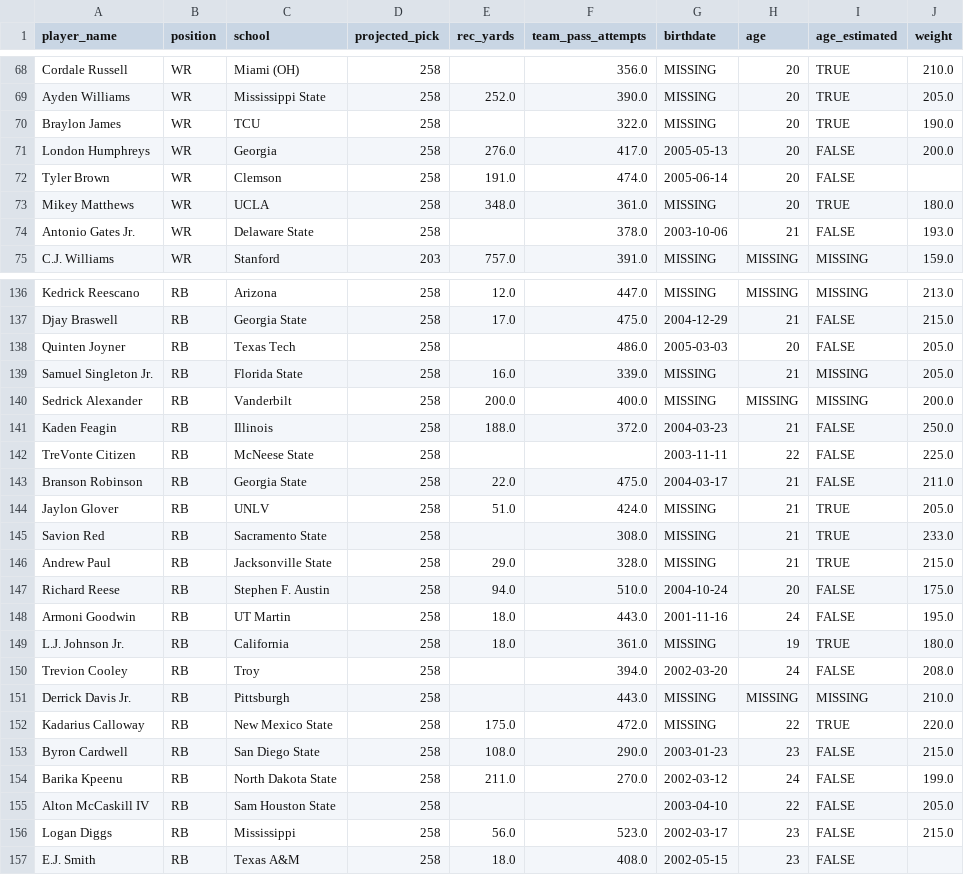
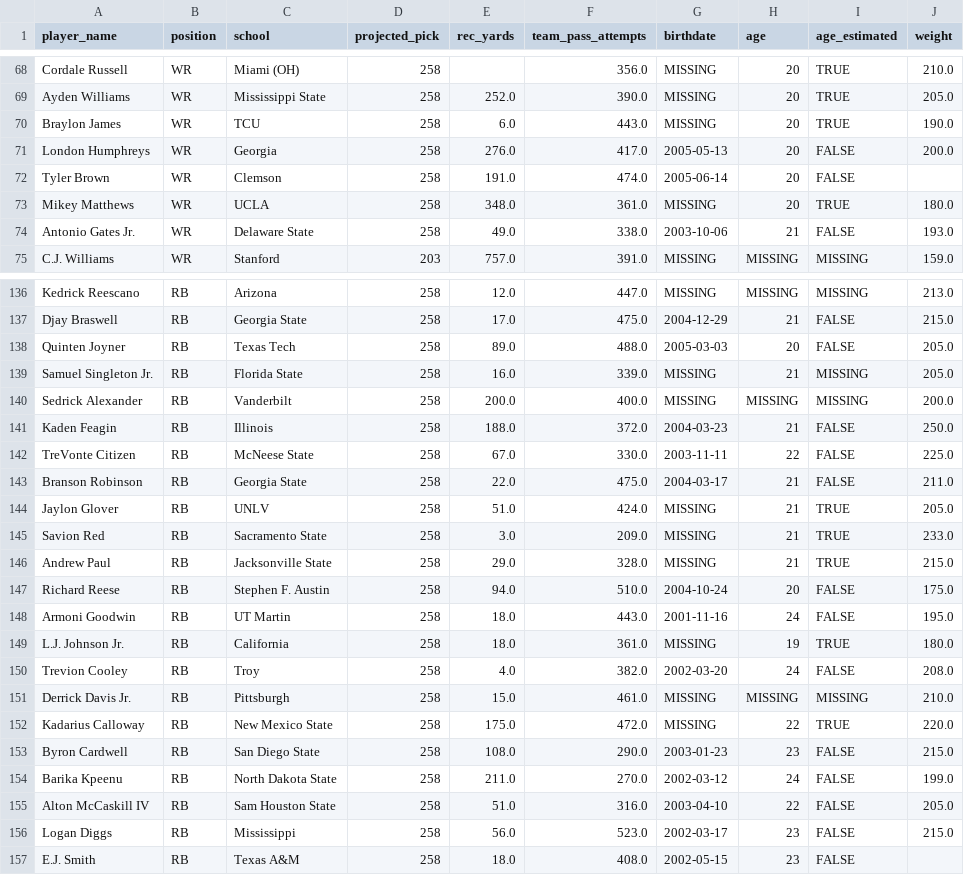
Before and after one commit to LavacheBeadsman/SlapModelV3, a CSV file: data/prospects_final.csv, drawn as a sheet; only a part is shown, gaps mark what is left out; the diff covers the shown part only.

```diff
--- a/data/prospects_final.csv
+++ b/data/prospects_final.csv
@@ -69,3 +69,3 @@ Cordale Russell,WR,Miami (OH),258,,356.0,MISSING,20,TRUE,210.0
 Ayden Williams,WR,Mississippi State,258,252.0,390.0,MISSING,20,TRUE,205.0
-Braylon James,WR,TCU,258,,322.0,MISSING,20,TRUE,190.0
+Braylon James,WR,TCU,258,6.0,443.0,MISSING,20,TRUE,190.0
 London Humphreys,WR,Georgia,258,276.0,417.0,2005-05-13,20,FALSE,200.0
@@ -73,3 +73,3 @@ Tyler Brown,WR,Clemson,258,191.0,474.0,2005-06-14,20,FALSE,
 Mikey Matthews,WR,UCLA,258,348.0,361.0,MISSING,20,TRUE,180.0
-Antonio Gates Jr.,WR,Delaware State,258,,378.0,2003-10-06,21,FALSE,193.0
+Antonio Gates Jr.,WR,Delaware State,258,49.0,338.0,2003-10-06,21,FALSE,193.0
 C.J. Williams,WR,Stanford,203,757.0,391.0,MISSING,MISSING,MISSING,159.0
@@ -137,3 +137,3 @@ Kedrick Reescano,RB,Arizona,258,12.0,447.0,MISSING,MISSING,MISSING,213.0
 Djay Braswell,RB,Georgia State,258,17.0,475.0,2004-12-29,21,FALSE,215.0
-Quinten Joyner,RB,Texas Tech,258,,486.0,2005-03-03,20,FALSE,205.0
+Quinten Joyner,RB,Texas Tech,258,89.0,488.0,2005-03-03,20,FALSE,205.0
 Samuel Singleton Jr.,RB,Florida State,258,16.0,339.0,MISSING,21,MISSING,205.0
@@ -141,6 +141,6 @@ Sedrick Alexander,RB,Vanderbilt,258,200.0,400.0,MISSING,MISSING,MISSING,200.0
 Kaden Feagin,RB,Illinois,258,188.0,372.0,2004-03-23,21,FALSE,250.0
-TreVonte Citizen,RB,McNeese State,258,,,2003-11-11,22,FALSE,225.0
+TreVonte Citizen,RB,McNeese State,258,67.0,330.0,2003-11-11,22,FALSE,225.0
 Branson Robinson,RB,Georgia State,258,22.0,475.0,2004-03-17,21,FALSE,211.0
 Jaylon Glover,RB,UNLV,258,51.0,424.0,MISSING,21,TRUE,205.0
-Savion Red,RB,Sacramento State,258,,308.0,MISSING,21,TRUE,233.0
+Savion Red,RB,Sacramento State,258,3.0,209.0,MISSING,21,TRUE,233.0
 Andrew Paul,RB,Jacksonville State,258,29.0,328.0,MISSING,21,TRUE,215.0
@@ -149,4 +149,4 @@ Armoni Goodwin,RB,UT Martin,258,18.0,443.0,2001-11-16,24,FALSE,195.0
 L.J. Johnson Jr.,RB,California,258,18.0,361.0,MISSING,19,TRUE,180.0
-Trevion Cooley,RB,Troy,258,,394.0,2002-03-20,24,FALSE,208.0
-Derrick Davis Jr.,RB,Pittsburgh,258,,443.0,MISSING,MISSING,MISSING,210.0
+Trevion Cooley,RB,Troy,258,4.0,382.0,2002-03-20,24,FALSE,208.0
+Derrick Davis Jr.,RB,Pittsburgh,258,15.0,461.0,MISSING,MISSING,MISSING,210.0
 Kadarius Calloway,RB,New Mexico State,258,175.0,472.0,MISSING,22,TRUE,220.0
@@ -154,3 +154,3 @@ Byron Cardwell,RB,San Diego State,258,108.0,290.0,2003-01-23,23,FALSE,215.0
 Barika Kpeenu,RB,North Dakota State,258,211.0,270.0,2002-03-12,24,FALSE,199.0
-Alton McCaskill IV,RB,Sam Houston State,258,,,2003-04-10,22,FALSE,205.0
+Alton McCaskill IV,RB,Sam Houston State,258,51.0,316.0,2003-04-10,22,FALSE,205.0
 Logan Diggs,RB,Mississippi,258,56.0,523.0,2002-03-17,23,FALSE,215.0
```
Also changed, not shown: 14 edited cells elsewhere in this file, data/wr_backtest_with_production.csv, output/slap_v5_2026_all.csv, 6 other files.
